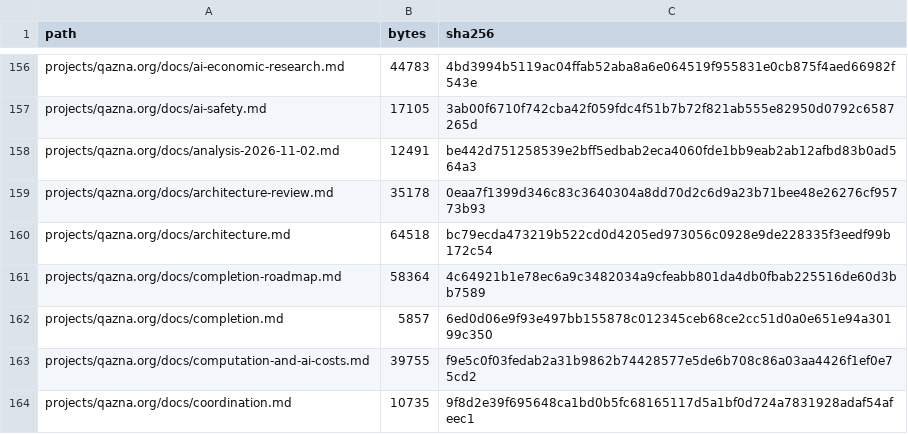
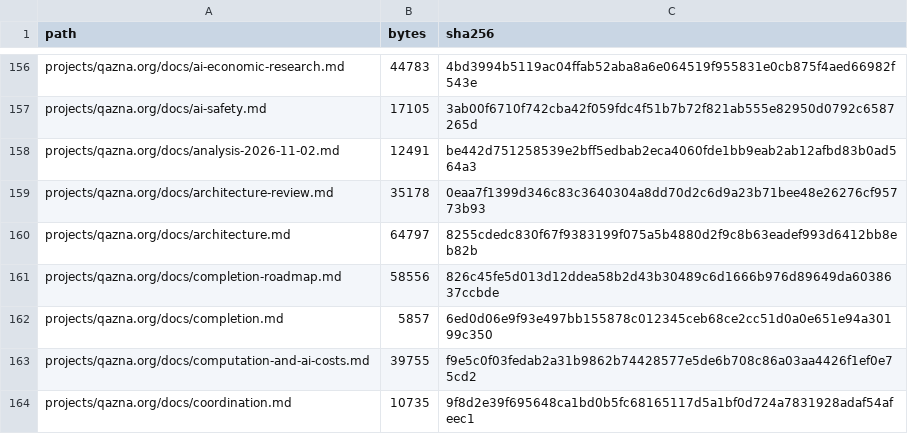
Before and after one commit to DauletBai/tartarus, a CSV file: MANIFEST.csv, drawn as a sheet; only a part is shown, gaps mark what is left out; the diff covers the shown part only.

```diff
--- a/MANIFEST.csv
+++ b/MANIFEST.csv
@@ -159,4 +159,4 @@ projects/qazna.org/docs/analysis-2026-11-02.md,12491,be442d751258539e2bff5edbab2
 projects/qazna.org/docs/architecture-review.md,35178,0eaa7f1399d346c83c3640304a8dd70d2c6d9a23b71bee48e26276cf95773b93
-projects/qazna.org/docs/architecture.md,64518,bc79ecda473219b522cd0d4205ed973056c0928e9de228335f3eedf99b172c54
-projects/qazna.org/docs/completion-roadmap.md,58364,4c64921b1e78ec6a9c3482034a9cfeabb801da4db0fbab225516de60d3bb7589
+projects/qazna.org/docs/architecture.md,64797,8255cdedc830f67f9383199f075a5b4880d2f9c8b63eadef993d6412bb8eb82b
+projects/qazna.org/docs/completion-roadmap.md,58556,826c45fe5d013d12ddea58b2d43b30489c6d1666b976d89649da6038637ccbde
 projects/qazna.org/docs/completion.md,5857,6ed0d06e9f93e497bb155878c012345ceb68ce2cc51d0a0e651e94a30199c350
```
Also changed, not shown: 1 added row and 14 edited cells elsewhere in this file, 10 other files.
